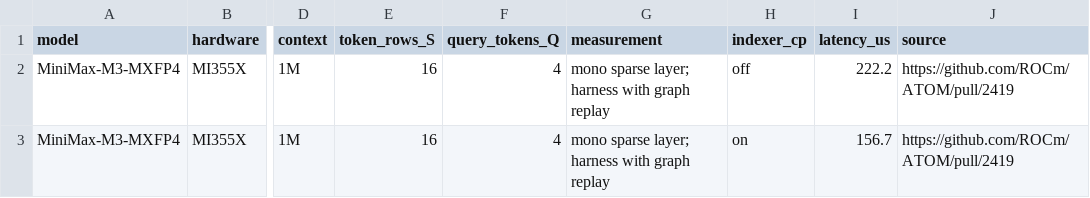
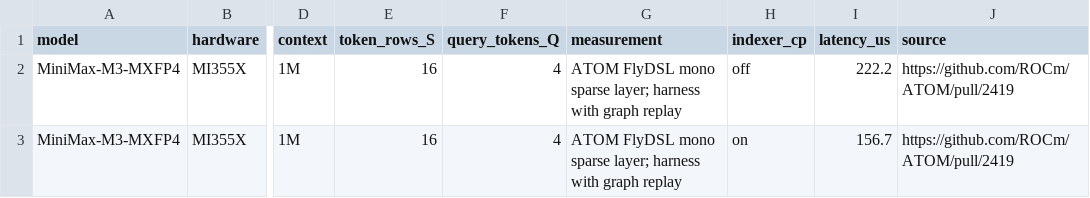
Before and after one commit to ROCm/rocm-blogs, a CSV file: blogs/software-tools-optimization/flydsl-atom-mono-kernels/data/minimax-indexer-cp-layer.csv, drawn as a sheet; only a part is shown, gaps mark what is left out; the diff names each change by its address in the sheet, - before the commit and + after, or states it on an @@ line.

```diff
--- a/blogs/software-tools-optimization/flydsl-atom-mono-kernels/data/minimax-indexer-cp-layer.csv
+++ b/blogs/software-tools-optimization/flydsl-atom-mono-kernels/data/minimax-indexer-cp-layer.csv
-G2:G3 (measurement): mono sparse…
+G2:G3 (measurement): ATOM FlyDSL mono sparse…
```
Also changed, not shown: blogs/software-tools-optimization/flydsl-atom-mono-kernels/data/minimax-decode-step.csv, blogs/software-tools-optimization/flydsl-atom-mono-kernels/data/mono-benefits.csv, 6 other files.
